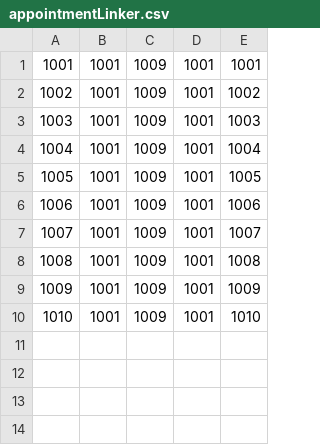
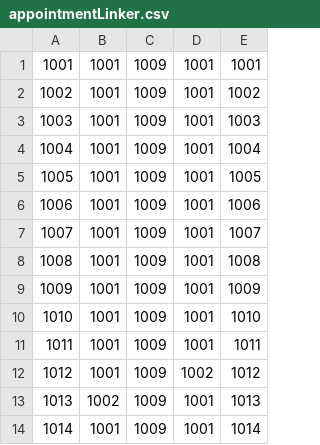
Before and after one commit to kzi-nastava/usi-2022-team-2, a CSV file: HealthCare System/HealthCare System/data/links/appointmentLinker.csv, drawn as a sheet; the diff names each change by its address in the sheet, - before the commit and + after, or states it on an @@ line.

```diff
--- a/HealthCare System/HealthCare System/data/links/appointmentLinker.csv
+++ b/HealthCare System/HealthCare System/data/links/appointmentLinker.csv
+row 11: 1011 | 1001 | 1009 | 1001 | 1011
+row 12: 1012 | 1001 | 1009 | 1002 | 1012
+row 13: 1013 | 1002 | 1009 | 1001 | 1013
+row 14: 1014 | 1001 | 1009 | 1001 | 1014
```
Also changed, not shown: 20 other files.
